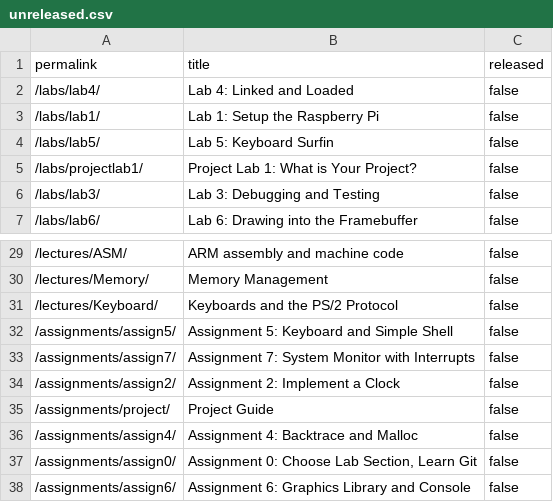
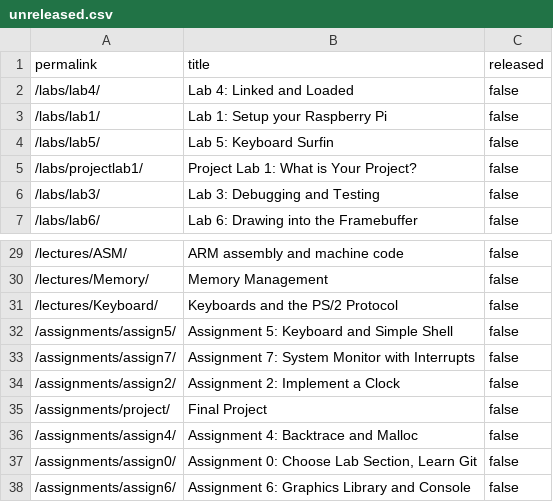
Before and after one commit to ElasticBottle/Stanford-CS107E, a CSV file: _data/unreleased.csv, drawn as a sheet; only a part is shown, gaps mark what is left out.

Commit message:
Schedule now auto-generated from _data/calendar.yml and resource front matter commit 53009b64873f5764c5dce2fb6eeec713ca63727f Author: Julie Zelenski <zelenski@stanford.edu> Date:   Sun Jan 6 16:10:35 2019 -0800
    Schedule now auto-generated from _data/calendar.yml and resource front matter

```diff
--- a/_data/unreleased.csv
+++ b/_data/unreleased.csv
@@ -2,3 +2,3 @@ permalink,title,released
 "/labs/lab4/","Lab 4: Linked and Loaded",false
-"/labs/lab1/","Lab 1: Setup the Raspberry Pi",false
+"/labs/lab1/","Lab 1: Setup your Raspberry Pi",false
 "/labs/lab5/","Lab 5: Keyboard Surfin",false
@@ -34,3 +34,3 @@ permalink,title,released
 "/assignments/assign2/","Assignment 2: Implement a Clock",false
-"/assignments/project/","Project Guide",false
+"/assignments/project/","Final Project",false
 "/assignments/assign4/","Assignment 4: Backtrace and Malloc",false
```
Also changed, not shown: 8 other files.
